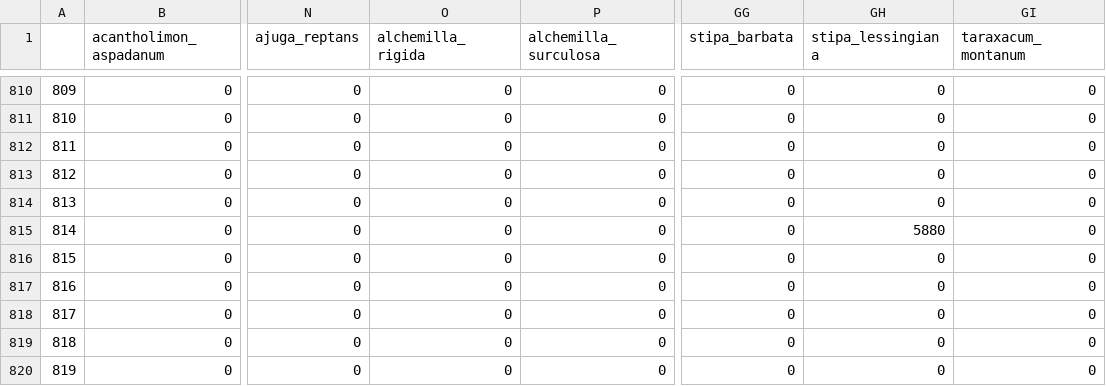
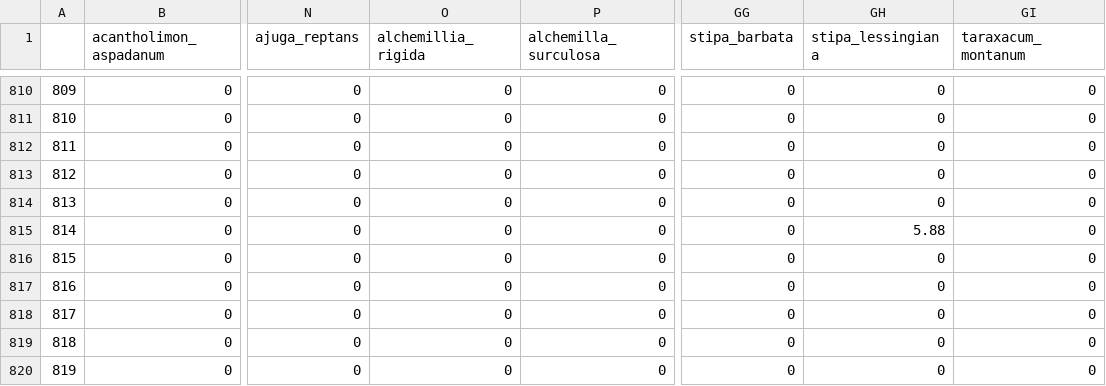
Before and after one commit to jaymicro/iran_data, a CSV file: biomass_correct.csv, drawn as a sheet; only a part is shown, gaps mark what is left out; the diff names each change by its address in the sheet, - before the commit and + after, or states it on an @@ line.

Commit message:
code edit data analyis

```diff
--- a/biomass_correct.csv
+++ b/biomass_correct.csv
-O1: alchemilla_rigida
+O1: alchemillia_rigida
-GH815 (stipa_lessingiana): 5880
+GH815 (stipa_lessingiana): 5.88
```
Also changed, not shown: 2 other files.
